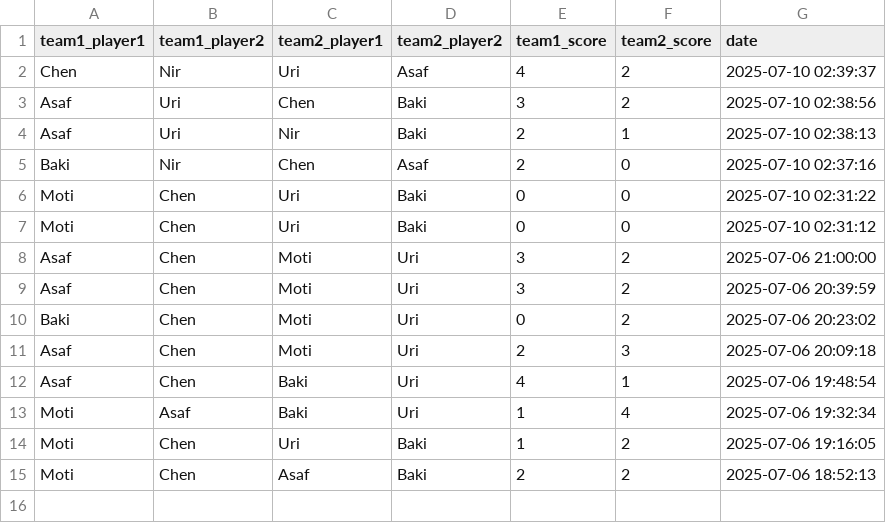
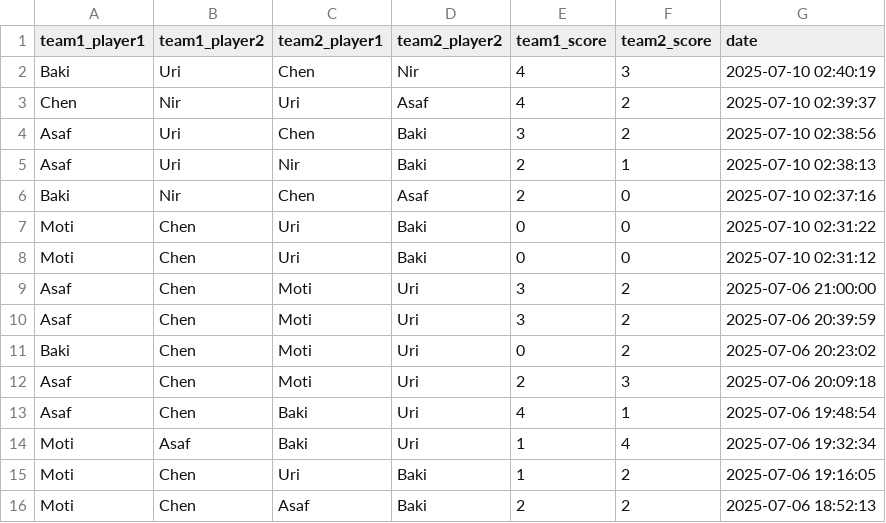
Before and after one commit to dabasmoti/fifa-ranker, a CSV file: data/games.csv, drawn as a sheet.

Commit message:
Add game: Baki/Uri vs Chen/Nir

```diff
--- a/data/games.csv
+++ b/data/games.csv
@@ -1,2 +1,3 @@
 team1_player1,team1_player2,team2_player1,team2_player2,team1_score,team2_score,date
+Baki,Uri,Chen,Nir,4,3,2025-07-10 02:40:19
 Chen,Nir,Uri,Asaf,4,2,2025-07-10 02:39:37
```
